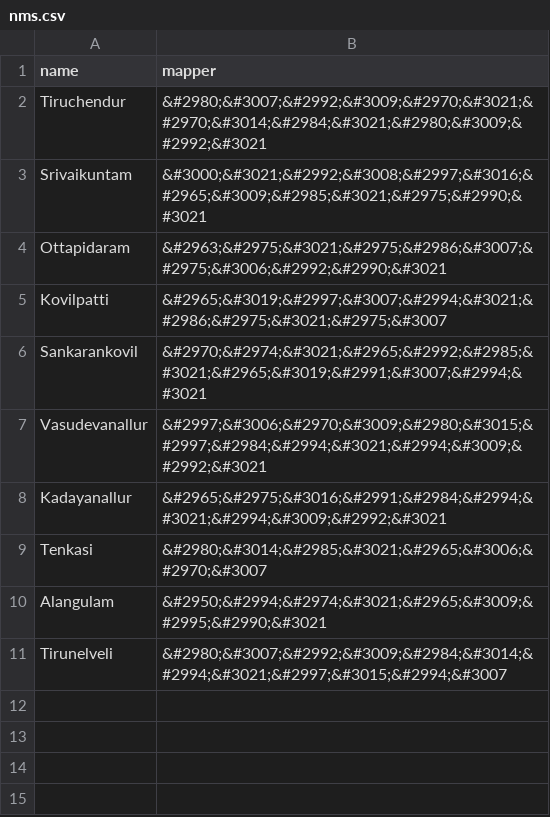
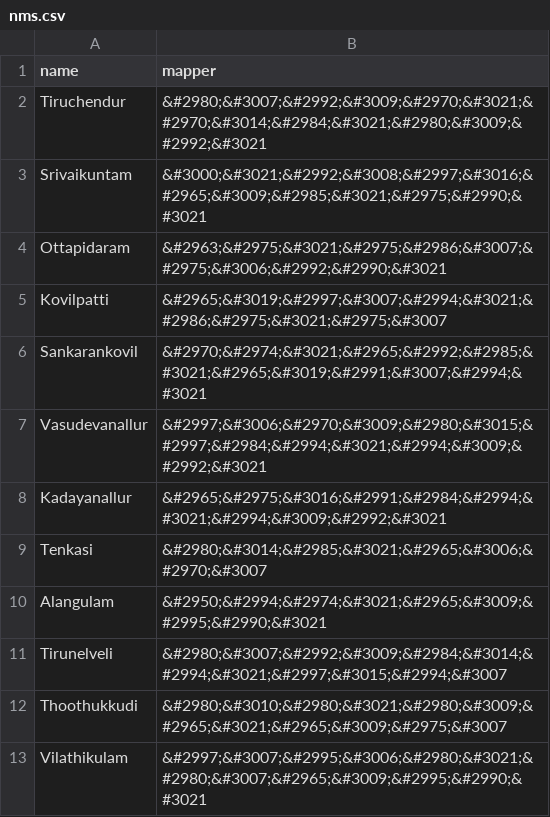
Before and after one commit to Data-Analytics/data-analytics.github.io, a CSV file: Election_Data/nms.csv, drawn as a sheet; the diff names each change by its address in the sheet, - before the commit and + after, or states it on an @@ line.

```diff
--- a/Election_Data/nms.csv
+++ b/Election_Data/nms.csv
+row 12: Thoothukkudi | &#2980;&#3010;&#2980;&#3021;&#2980;&#3009;&#2965;&#3021;&#2965;&#3009;&#2975;&#3007
+row 13: Vilathikulam | &#2997;&#3007;&#2995;&#3006;&#2980;&#3021;&#2980;&#3007;&#2965;&#3009;&#2995;&#2990;&#3021
```
Also changed, not shown: 1 other file.
